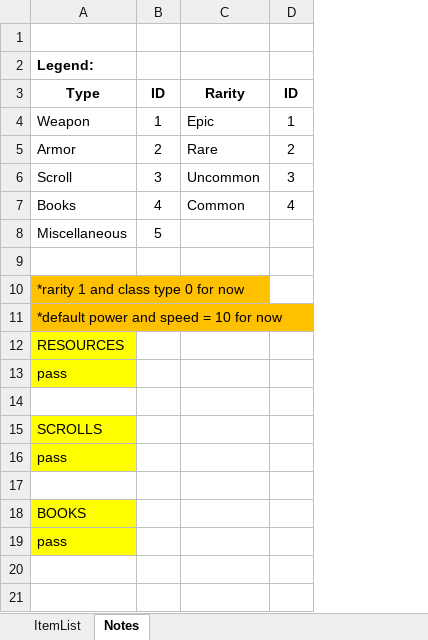
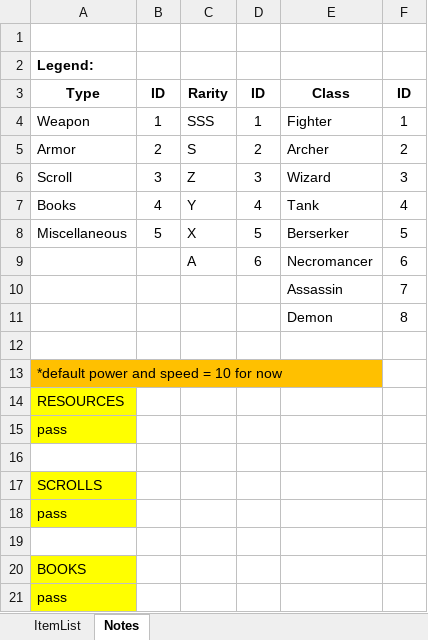
Before and after one commit to Vaibhav-Harit/placeholder, an Excel workbook: assets/item_list.xlsx, sheet Notes, drawn as a sheet; values as stored, in another font and other column widths than the file's, no borders; removed rows and columns are numbered as before the commit, all else as after; the diff names each change by its address in the sheet, - before the commit and + after, or states it on an @@ line.

```diff
--- a/assets/item_list.xlsx (sheet Notes)
+++ b/assets/item_list.xlsx (sheet Notes)
-column C, rows 3-7: Rarity | Epic | Rare | Uncommon | Common
+column C, rows 3-8: Rarity | SSS | S | Z | Y | X
+column E, rows 3-8: Class | Fighter | Archer | Wizard | Tank | Berserker; rows 10-11: Assassin | Demon
+column F, rows 3-8: ID | 1 | 2 | 3 | 4 | 5; rows 10-11: 7 | 8
-D8: (empty)
+D8: 5
+row 9:  |  | A | 6 | Necromancer | 6
-row 10: (empty)
+row 10:  |  |  |  | Assassin | 7
-A11: *rarity 1 and class type 0 for now
+A11: (empty)
-A11 fill: #FFC000
+A11 fill: none
+row 12: (empty)
```
Also changed, not shown: sheet ItemList.
